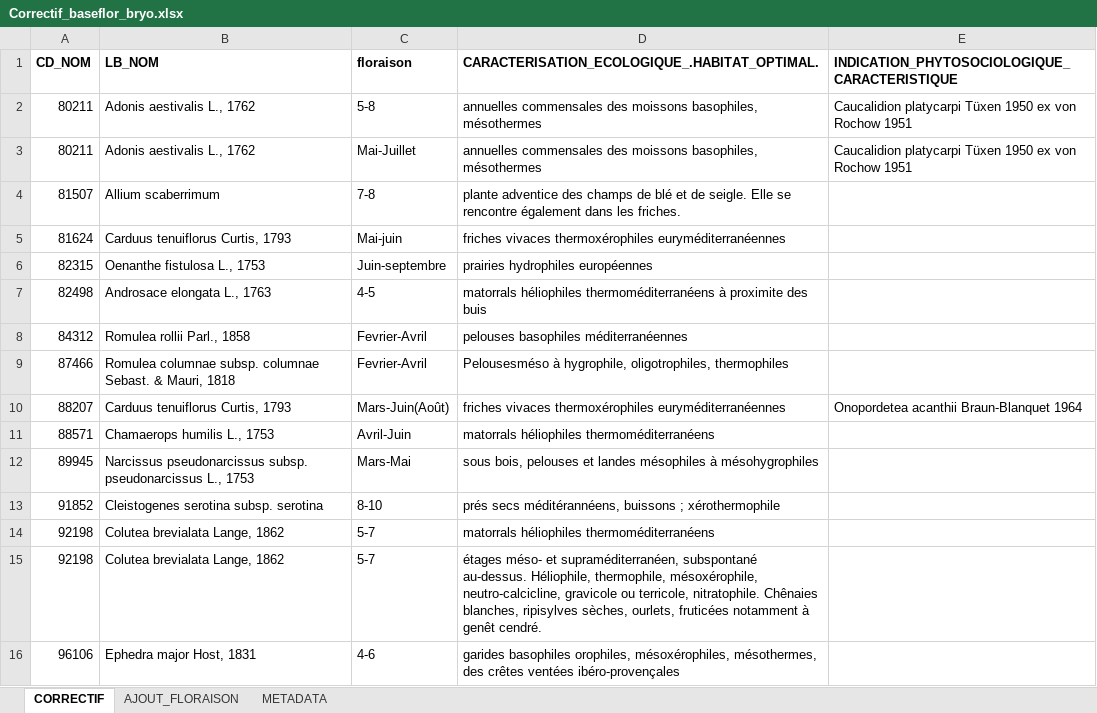
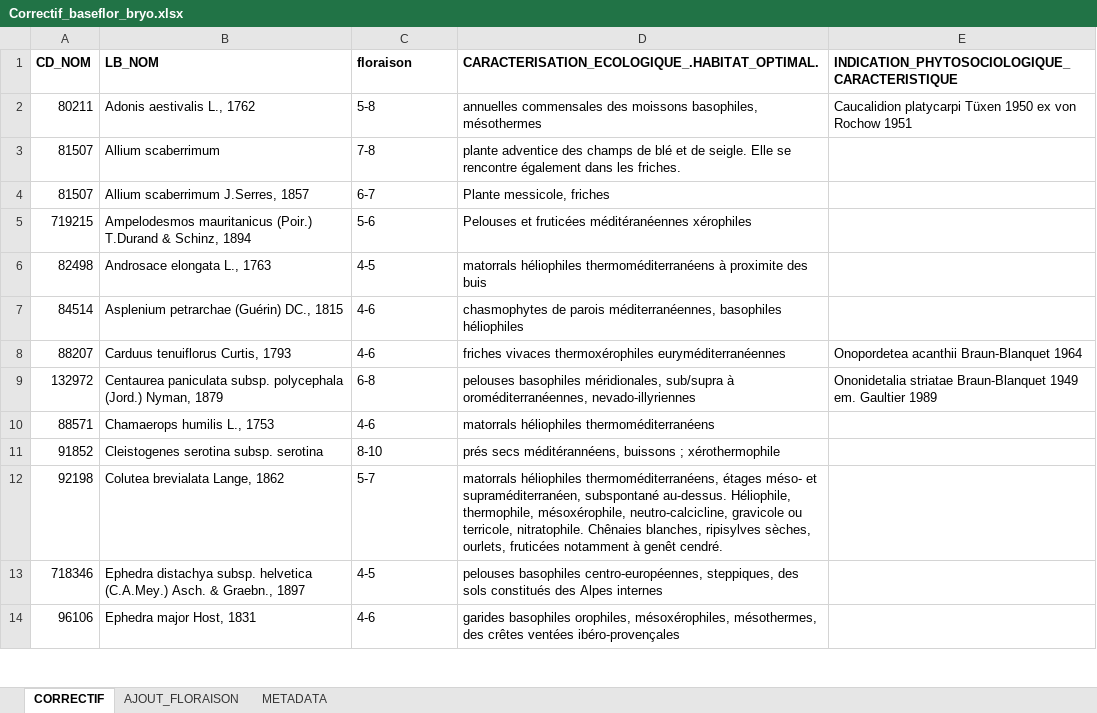
Before and after one commit to augustinsoulard/BDD_FLORE_CONSTRUCT, an Excel workbook: TAXONOMIE/TAXREF-MATCH-BASEFLOR/Correctif_baseflor_bryo.xlsx, sheet CORRECTIF, drawn as a sheet; only a part is shown; values as stored, in another font and other column widths than the file's, no borders; removed rows and columns are numbered as before the commit, all else as after; the diff covers the shown part only; the diff names each change by its address in the sheet, - before the commit and + after, or states it on an @@ line.

```diff
--- a/TAXONOMIE/TAXREF-MATCH-BASEFLOR/Correctif_baseflor_bryo.xlsx (sheet CORRECTIF)
+++ b/TAXONOMIE/TAXREF-MATCH-BASEFLOR/Correctif_baseflor_bryo.xlsx (sheet CORRECTIF)
-row 3: 80211 | Adonis aestivalis L., 1762 | Mai-Juillet | annuelles commensales des moissons basophiles, mésothermes | Caucalidion platycarpi Tüxen 1950 ex von Rochow 1951
-row 5: 81624 | Carduus tenuiflorus Curtis, 1793 | Mai-juin | friches vivaces thermoxérophiles euryméditerranéennes
-row 6: 82315 | Oenanthe fistulosa L., 1753 | Juin-septembre | prairies hydrophiles européennes
+row 4: 81507 | Allium scaberrimum J.Serres, 1857 | 6-7 | Plante messicole, friches
+row 5: 719215 | Ampelodesmos mauritanicus (Poir.) T.Durand & Schinz, 1894 | 5-6 | Pelouses et fruticées méditéranéennes xérophiles
-row 8: 84312 | Romulea rollii Parl., 1858 | Fevrier-Avril | pelouses basophiles méditerranéennes
-row 9: 87466 | Romulea columnae subsp. columnae Sebast. & Mauri, 1818 | Fevrier-Avril | Pelousesméso à hygrophile, oligotrophiles, thermophiles
+row 7: 84514 | Asplenium petrarchae (Guérin) DC., 1815 | 4-6 | chasmophytes de parois méditerranéennes, basophiles héliophiles
-C8: Mars-Juin(Août)
+C8: 4-6
+row 9: 132972 | Centaurea paniculata subsp. polycephala (Jord.) Nyman, 1879 | 6-8 | pelouses basophiles méridionales, sub/supra à oroméditerranéennes, nevado-illyriennes | Ononidetalia striatae Braun-Blanquet 1949 em. Gaultier 1989
-C10: Avril-Juin
+C10: 4-6
-row 12: 89945 | Narcissus pseudonarcissus subsp. pseudonarcissus L., 1753 | Mars-Mai | sous bois, pelouses et landes mésophiles à mésohygrophiles
-row 14: 92198 | Colutea brevialata Lange, 1862 | 5-7 | matorrals héliophiles thermoméditerranéens
-D12: étages méso-…
+D12: matorrals héliophiles thermoméditerranéens, étages méso-…
@@ row 47 moved to row 13: 718346 @@
```
Also changed, not shown: 12 added rows, 12 removed rows, 3 moved rows and 4 edited cells elsewhere in this sheet, sheet METADATA, 19 other files.
